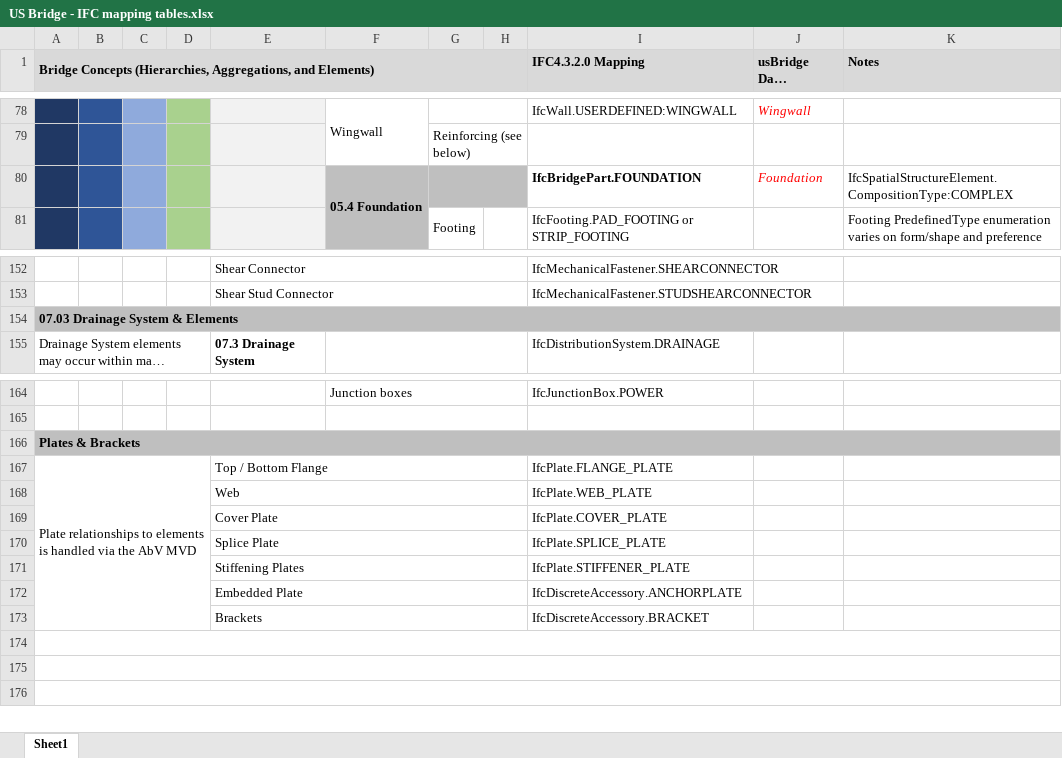
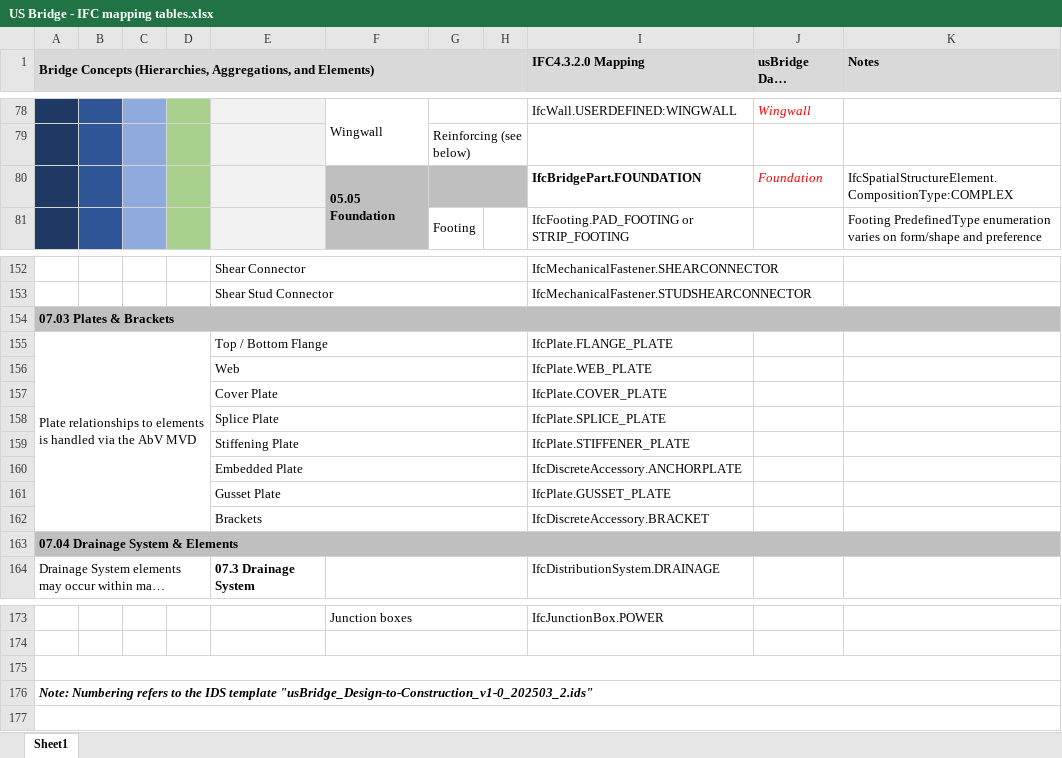
Before and after one commit to jwouellette/TPF-5_372-Unit_Test_Suite, an Excel workbook: US Bridge - IFC mapping tables.xlsx, sheet Sheet1, drawn as a sheet; only a part is shown, gaps mark what is left out; long unchanged cells end in …; values as stored, in another font and other column widths than the file's, no borders; removed rows and columns are numbered as before the commit, all else as after; the diff covers the shown part only; the diff names each change by its address in the sheet, - before the commit and + after, or states it on an @@ line.

Commit message:
Update US Bridge - IFC mapping tables.xlsx
Minor updates based on final review of usBridge_Design-to-Construction_v1-0_202503_2.ids for ADCMS pilot projects

```diff
--- a/US Bridge - IFC mapping tables.xlsx (sheet Sheet1)
+++ b/US Bridge - IFC mapping tables.xlsx (sheet Sheet1)
-F80: 05.4 Foundation
+F80: 05.05 Foundation
-A154: 07.03 Drainage System & Elements
+A154: 07.03 Plates & Brackets
@@ row 167 moved to row 155: Plate relationships to elements is handl… @@
@@ row 168 moved to row 156: Web @@
@@ row 169 moved to row 157: Cover Plate @@
@@ row 170 moved to row 158: Splice Plate @@
+row 159:  |  |  |  | Stiffening Plate |  |  |  | IfcPlate.STIFFENER_PLATE
@@ row 172 moved to row 160: Embedded Plate @@
+row 161:  |  |  |  | Gusset Plate |  |  |  | IfcPlate.GUSSET_PLATE
@@ row 173 moved to row 162: Brackets @@
+row 163: 07.04 Drainage System & Elements
-row 166: Plates & Brackets
-row 171:  |  |  |  | Stiffening Plates |  |  |  | IfcPlate.STIFFENER_PLATE
-A176: (empty)
+A176: Note: Numbering refers to the IDS template "usBridge_Design-to-Construction_v1-0_202503_2.ids"
```
Also changed, not shown: 1 added row, 1 removed row and 17 edited cells elsewhere in this sheet.
